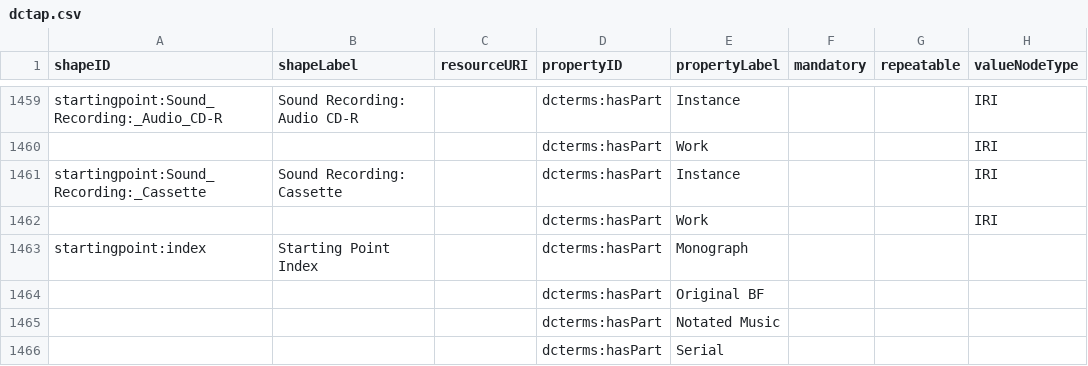
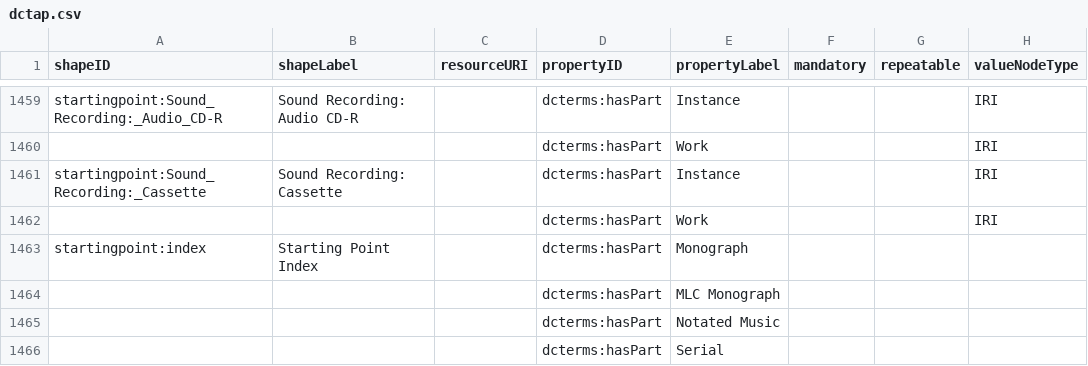
Before and after one commit to lcnetdev/marva-profiles, a CSV file: marva-prod/dctap.csv, drawn as a sheet; only a part is shown, gaps mark what is left out; the diff names each change by its address in the sheet, - before the commit and + after, or states it on an @@ line.

Commit message:
Update MARVA profiles

```diff
--- a/marva-prod/dctap.csv
+++ b/marva-prod/dctap.csv
-E1464 (propertyLabel): Original BF
+E1464 (propertyLabel): MLC Monograph
```
Also changed, not shown: 2 other files.
